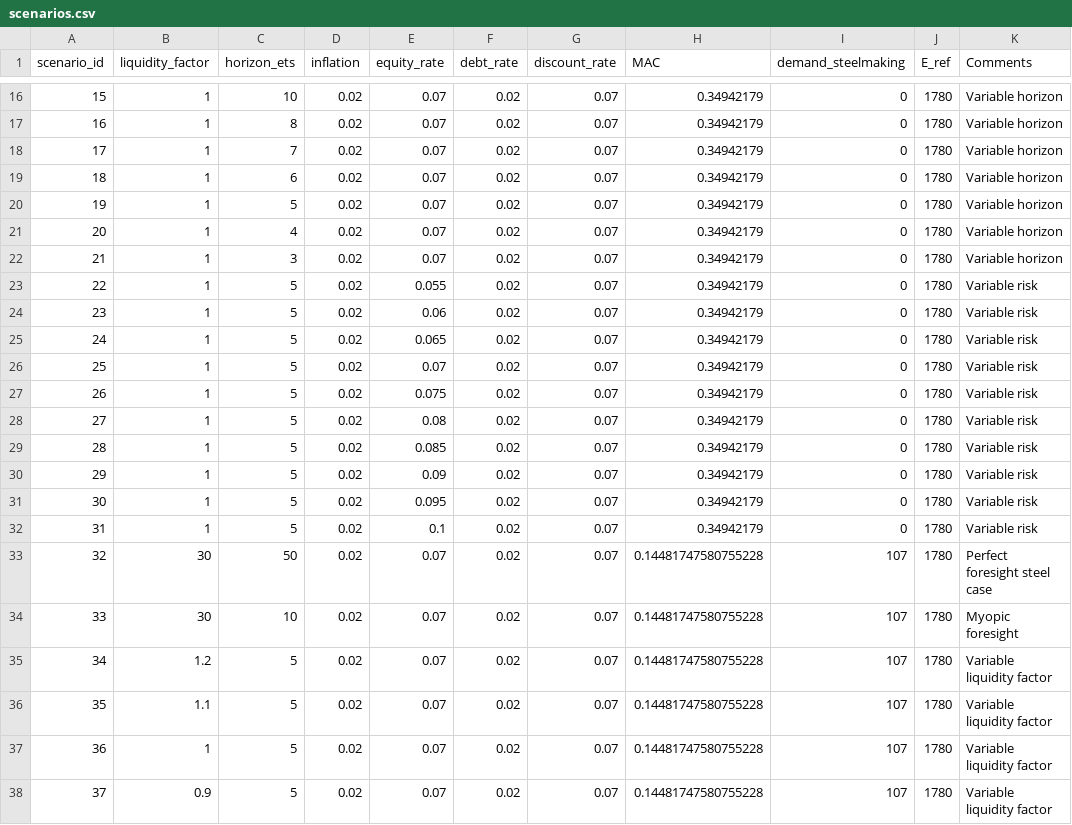
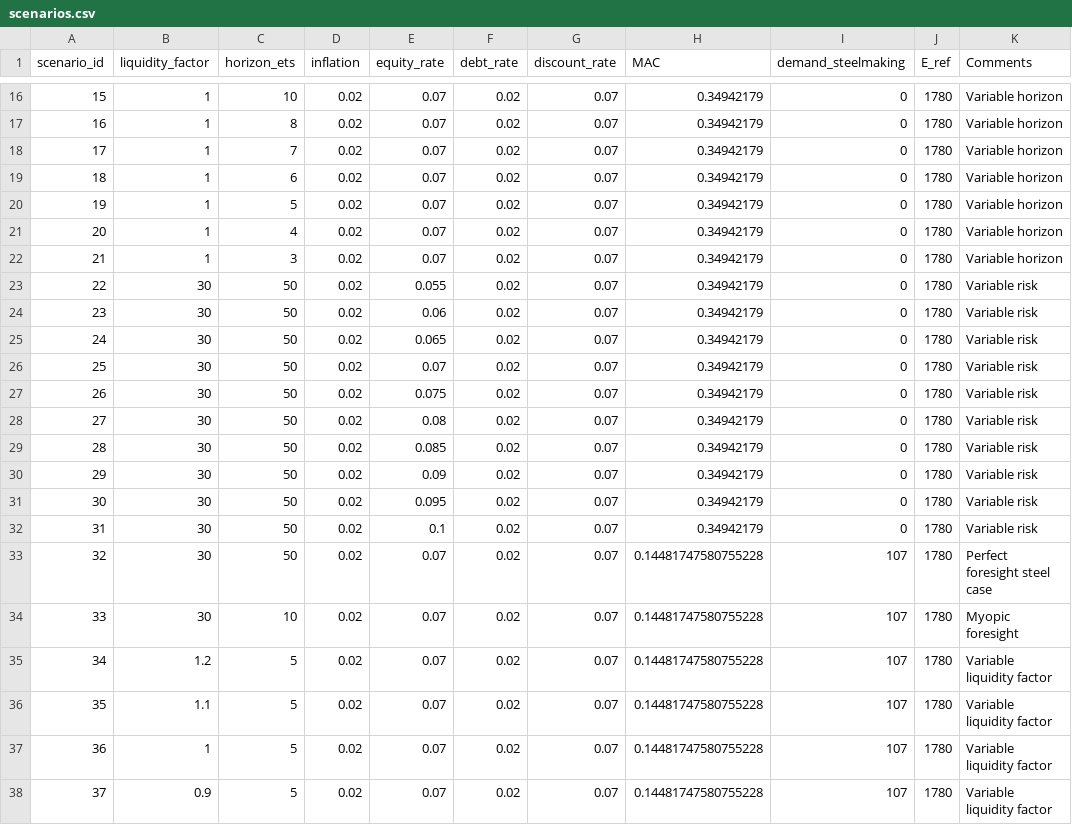
Before and after one commit to AlexanderHoogsteyn/GreenIndustrialProduction, a CSV file: data/scenarios.csv, drawn as a sheet; only a part is shown, gaps mark what is left out.

```diff
--- a/data/scenarios.csv
+++ b/data/scenarios.csv
@@ -22,12 +22,12 @@ scenario_id,liquidity_factor,horizon_ets,inflation,equity_rate,debt_rate,discoun
 21,1,3,0.02,0.07,0.02,0.07,0.34942179,0,1780,Variable horizon
-22,1,5,0.02,0.055,0.02,0.07,0.34942179,0,1780,Variable risk
-23,1,5,0.02,0.06,0.02,0.07,0.34942179,0,1780,Variable risk
-24,1,5,0.02,0.065,0.02,0.07,0.34942179,0,1780,Variable risk
-25,1,5,0.02,0.07,0.02,0.07,0.34942179,0,1780,Variable risk
-26,1,5,0.02,0.075,0.02,0.07,0.34942179,0,1780,Variable risk
-27,1,5,0.02,0.08,0.02,0.07,0.34942179,0,1780,Variable risk
-28,1,5,0.02,0.085,0.02,0.07,0.34942179,0,1780,Variable risk
-29,1,5,0.02,0.09,0.02,0.07,0.34942179,0,1780,Variable risk
-30,1,5,0.02,0.095,0.02,0.07,0.34942179,0,1780,Variable risk
-31,1,5,0.02,0.1,0.02,0.07,0.34942179,0,1780,Variable risk
+22,30,50,0.02,0.055,0.02,0.07,0.34942179,0,1780,Variable risk
+23,30,50,0.02,0.06,0.02,0.07,0.34942179,0,1780,Variable risk
+24,30,50,0.02,0.065,0.02,0.07,0.34942179,0,1780,Variable risk
+25,30,50,0.02,0.07,0.02,0.07,0.34942179,0,1780,Variable risk
+26,30,50,0.02,0.075,0.02,0.07,0.34942179,0,1780,Variable risk
+27,30,50,0.02,0.08,0.02,0.07,0.34942179,0,1780,Variable risk
+28,30,50,0.02,0.085,0.02,0.07,0.34942179,0,1780,Variable risk
+29,30,50,0.02,0.09,0.02,0.07,0.34942179,0,1780,Variable risk
+30,30,50,0.02,0.095,0.02,0.07,0.34942179,0,1780,Variable risk
+31,30,50,0.02,0.1,0.02,0.07,0.34942179,0,1780,Variable risk
 32,30,50,0.02,0.07,0.02,0.07,0.14481747580755228,107,1780,Perfect foresight steel case
```
Also changed, not shown: 5 other files.
